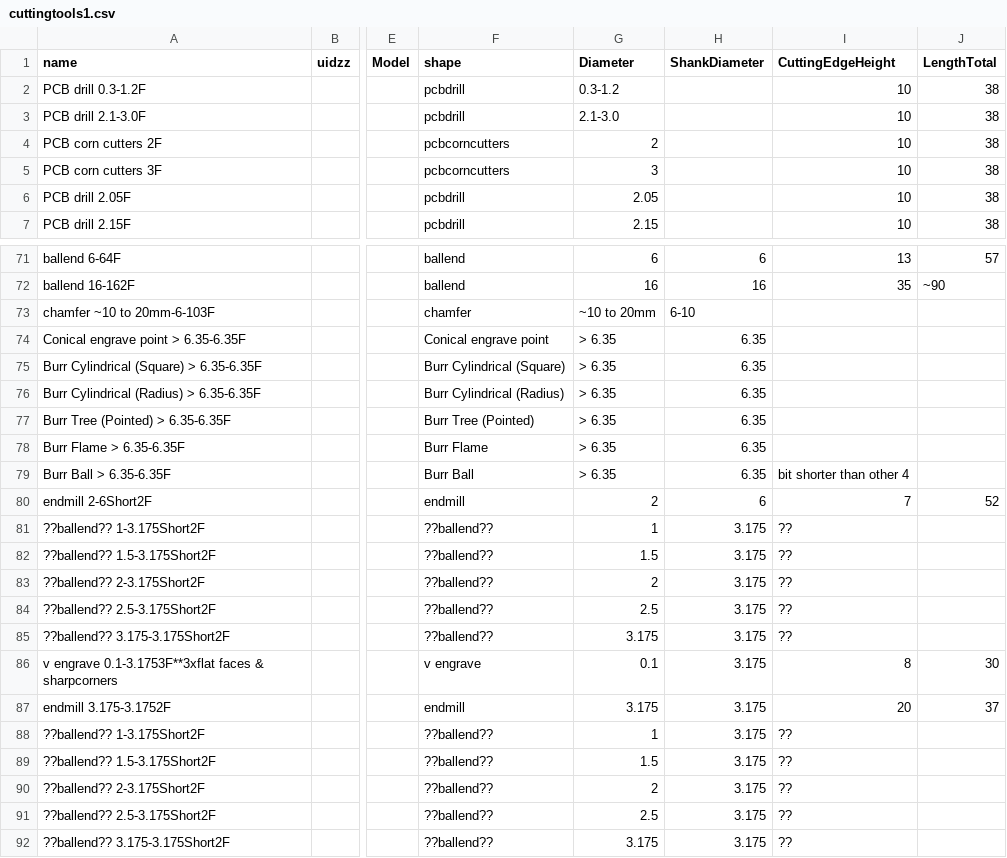
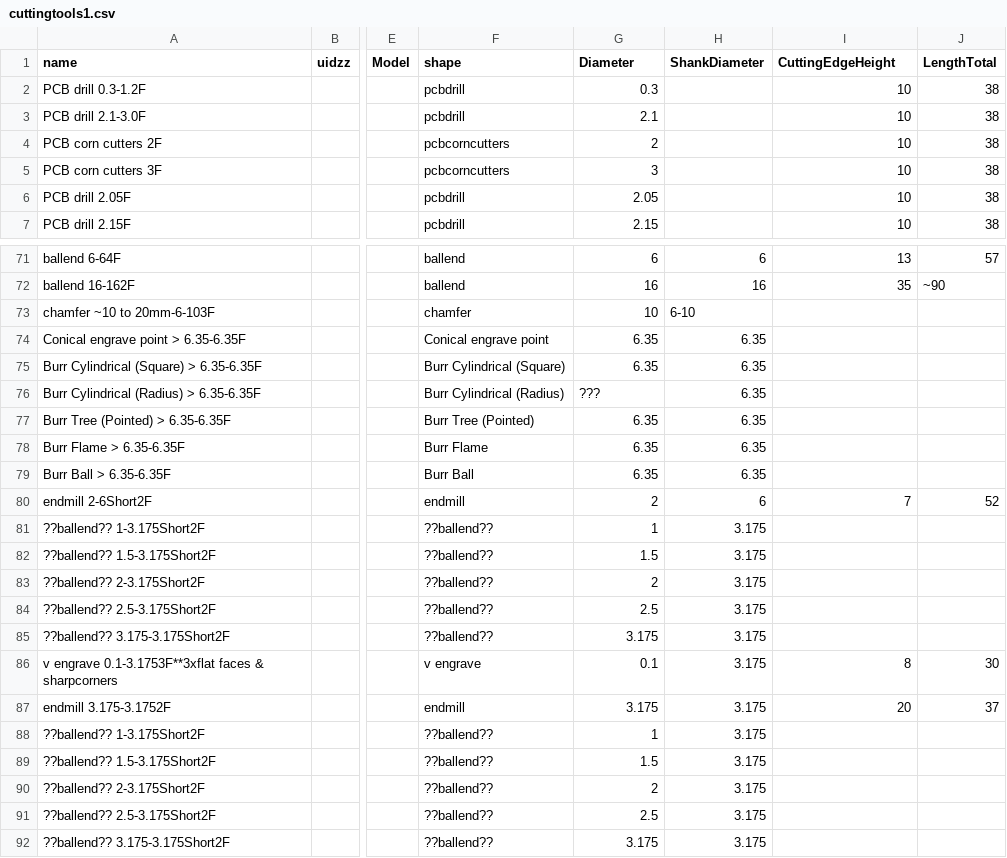
Before and after one commit to spanner888/CamScripts, a CSV file: cutting_tool_data/cuttingtools1.csv, drawn as a sheet; only a part is shown, gaps mark what is left out; the diff covers the shown part only; the diff names each change by its address in the sheet, - before the commit and + after, or states it on an @@ line.

```diff
--- a/cutting_tool_data/cuttingtools1.csv
+++ b/cutting_tool_data/cuttingtools1.csv
-G2 (Diameter): 0.3-1.2
+G2 (Diameter): 0.3
-G3 (Diameter): 2.1-3.0
+G3 (Diameter): 2.1
-G73 (Diameter): ~10 to 20mm
+G73 (Diameter): 10
-G74:G75 (Diameter): > 6.35
+G74:G75 (Diameter): 6.35
-G76 (Diameter): > 6.35
+G76 (Diameter): ???
-G77:G79 (Diameter): > 6.35
+G77:G79 (Diameter): 6.35
-I79 (CuttingEdgeHeight): bit shorter than other 4
+I79 (CuttingEdgeHeight): (empty)
-I81:I85 (CuttingEdgeHeight): ??
+I81:I85 (CuttingEdgeHeight): (empty)
-I88:I92 (CuttingEdgeHeight): ??
+I88:I92 (CuttingEdgeHeight): (empty)
```
Also changed, not shown: 2 edited cells elsewhere in this file, 2 other files.
